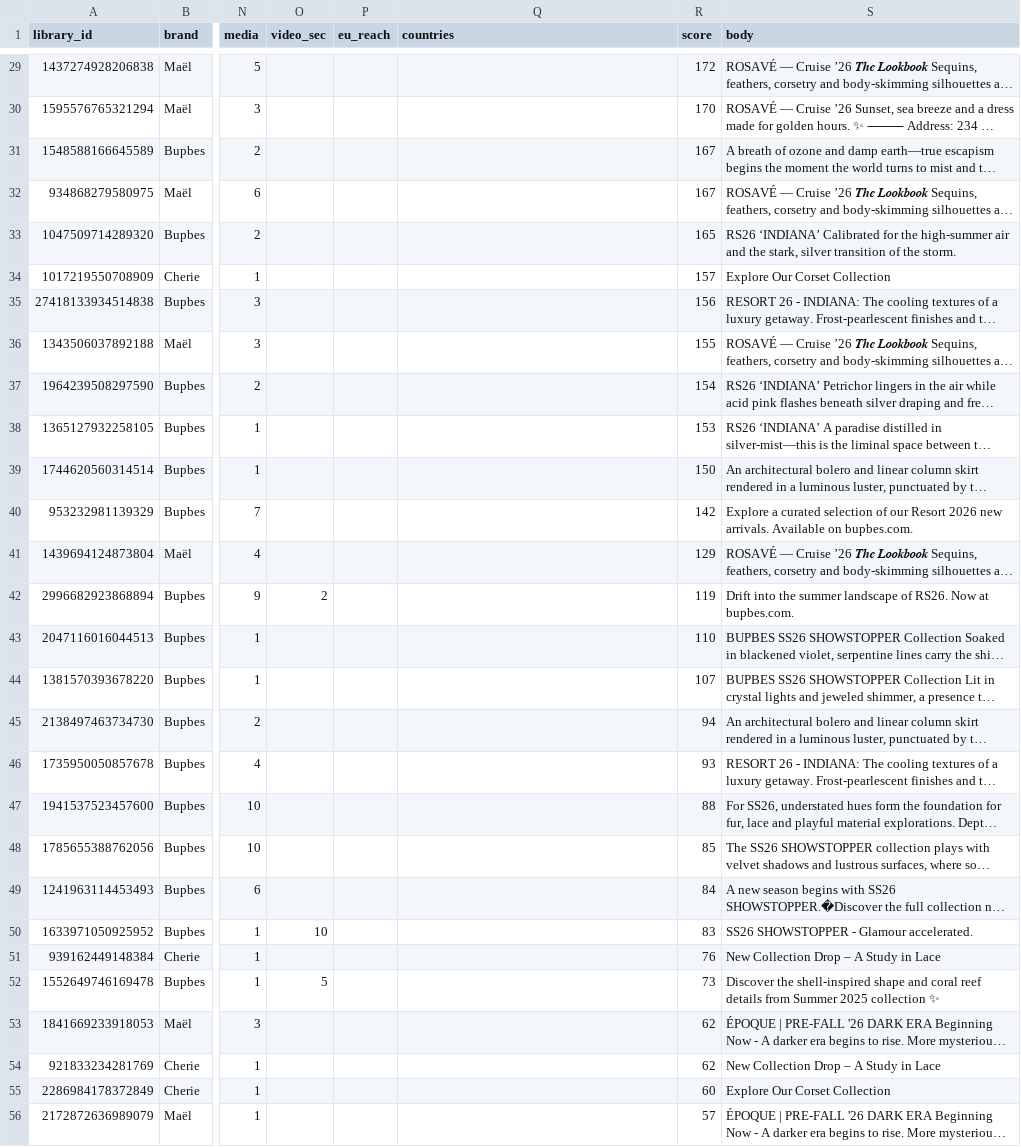
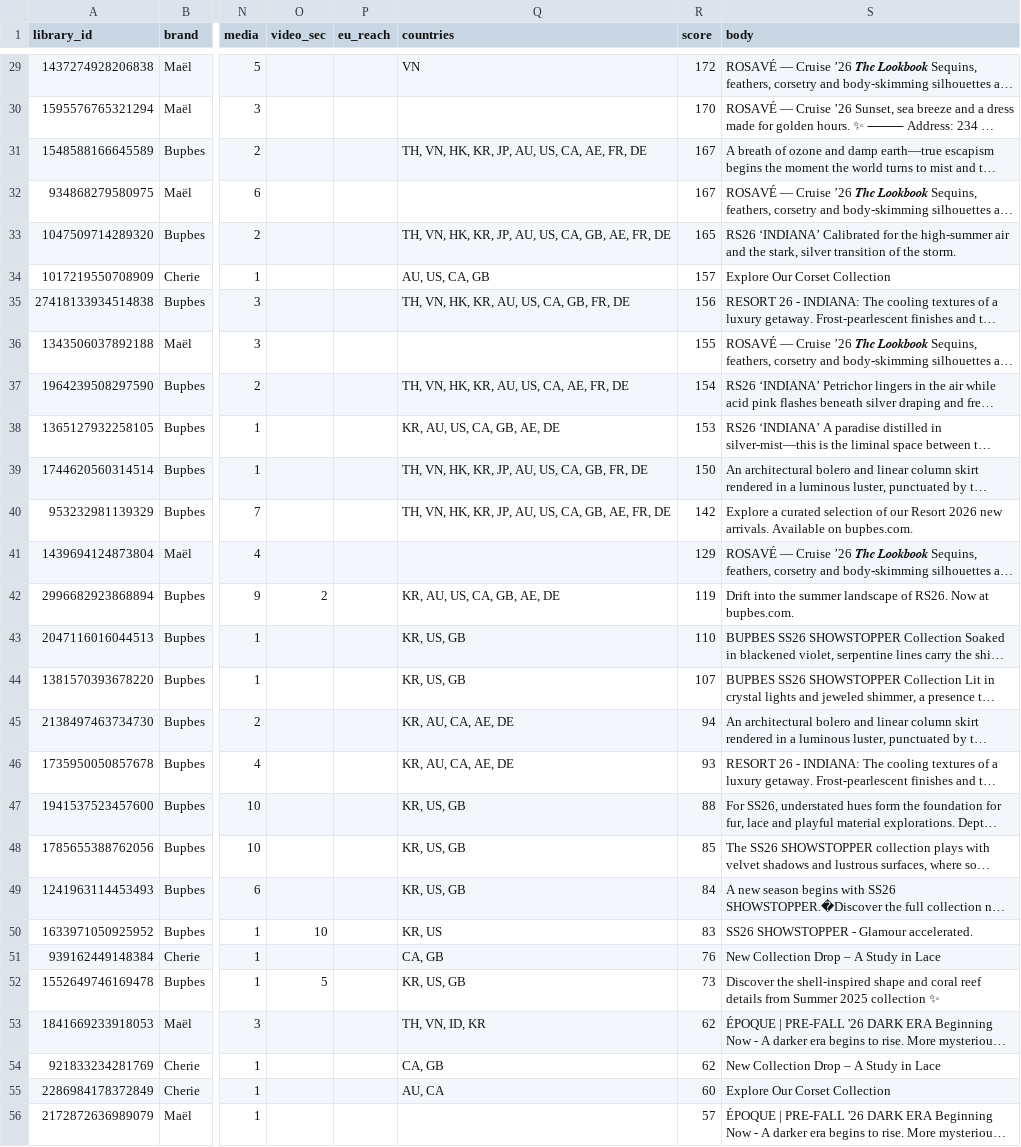
Before and after one commit to stamp44101/meta-skill, a TSV file: meta-sher/meta-sher.tsv, drawn as a sheet; only a part is shown, gaps mark what is left out; long unchanged cells end in …; the diff covers the shown part only; the diff names each change by its address in the sheet, - before the commit and + after, or states it on an @@ line.

```diff
--- a/meta-sher/meta-sher.tsv
+++ b/meta-sher/meta-sher.tsv
-Q29 (countries): (empty)
+Q29 (countries): VN
-Q31 (countries): (empty)
+Q31 (countries): TH, VN, HK, KR, JP, AU, US, CA, AE, FR, DE
-Q33 (countries): (empty)
+Q33 (countries): TH, VN, HK, KR, JP, AU, US, CA, GB, AE, FR, DE
-Q34 (countries): (empty)
+Q34 (countries): AU, US, CA, GB
-Q35 (countries): (empty)
+Q35 (countries): TH, VN, HK, KR, AU, US, CA, GB, FR, DE
-Q37 (countries): (empty)
+Q37 (countries): TH, VN, HK, KR, AU, US, CA, AE, FR, DE
-Q38 (countries): (empty)
+Q38 (countries): KR, AU, US, CA, GB, AE, DE
-Q39 (countries): (empty)
+Q39 (countries): TH, VN, HK, KR, JP, AU, US, CA, GB, FR, DE
-Q40 (countries): (empty)
+Q40 (countries): TH, VN, HK, KR, JP, AU, US, CA, GB, AE, FR, DE
-Q42 (countries): (empty)
+Q42 (countries): KR, AU, US, CA, GB, AE, DE
-Q43:Q44 (countries): (empty)
+Q43:Q44 (countries): KR, US, GB
-Q45:Q46 (countries): (empty)
+Q45:Q46 (countries): KR, AU, CA, AE, DE
-Q47:Q49 (countries): (empty)
+Q47:Q49 (countries): KR, US, GB
-Q50 (countries): (empty)
+Q50 (countries): KR, US
-Q51 (countries): (empty)
+Q51 (countries): CA, GB
-Q52 (countries): (empty)
+Q52 (countries): KR, US, GB
-Q53 (countries): (empty)
+Q53 (countries): TH, VN, ID, KR
-Q54 (countries): (empty)
+Q54 (countries): CA, GB
-Q55 (countries): (empty)
+Q55 (countries): AU, CA
```
Also changed, not shown: 90 edited cells elsewhere in this file, meta-sher/group-notes.tsv, meta-sher/runs-log.tsv, 11 other files.
